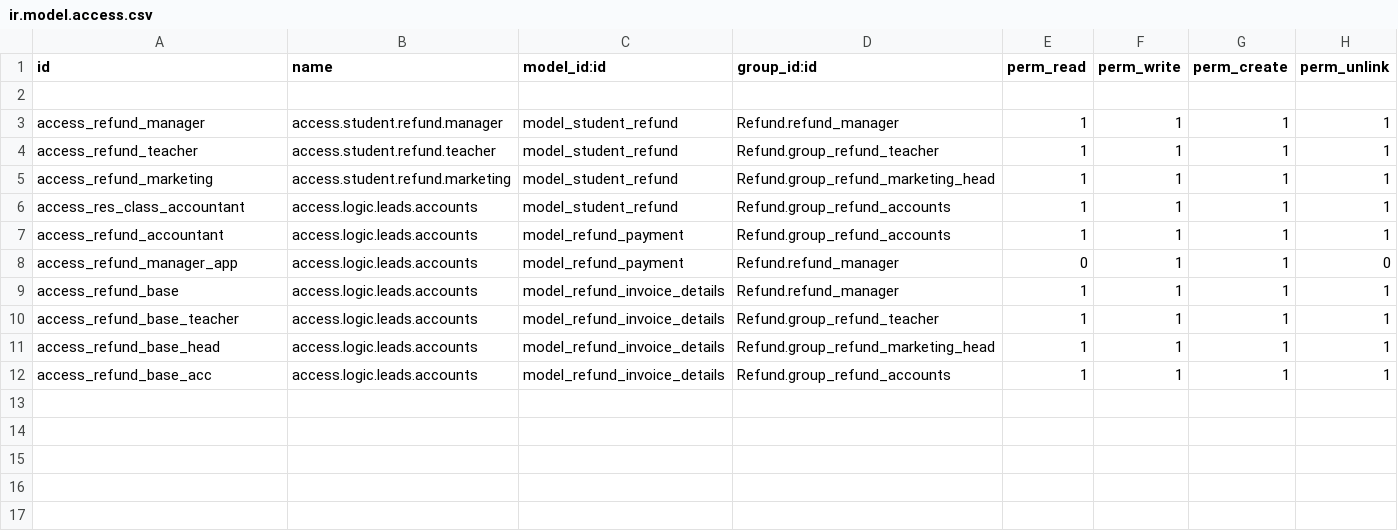
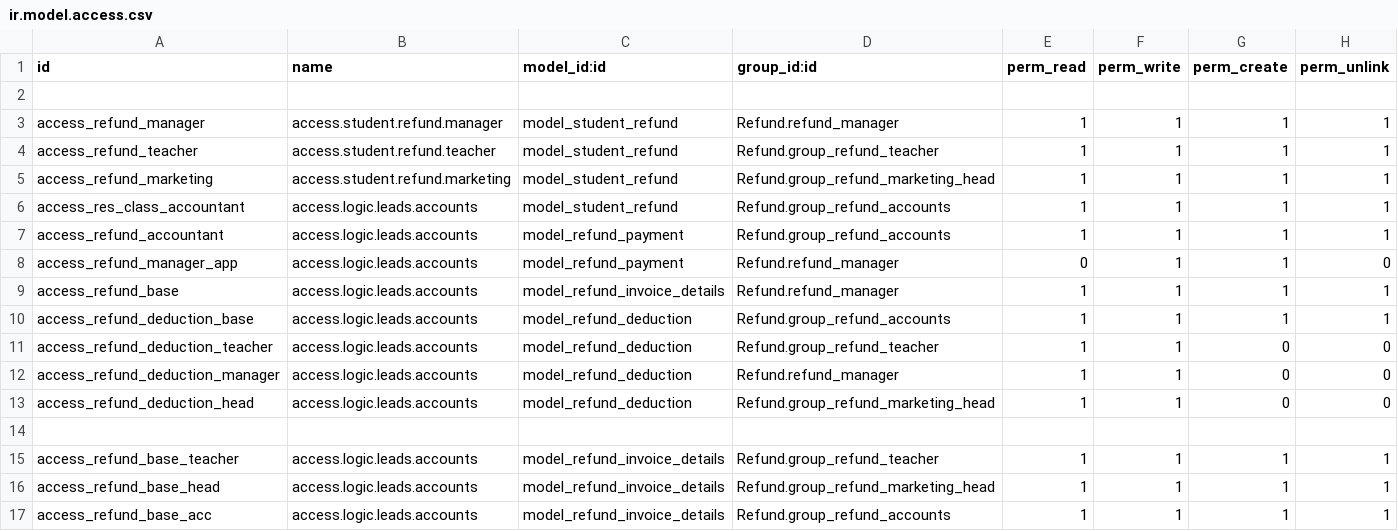
Before and after one commit to leomessim/Refund, a CSV file: security/ir.model.access.csv, drawn as a sheet.

Commit message:
refund deduction

```diff
--- a/security/ir.model.access.csv
+++ b/security/ir.model.access.csv
@@ -9,2 +9,7 @@ access_refund_manager_app,access.logic.leads.accounts,model_refund_payment,Refun
 access_refund_base,access.logic.leads.accounts,model_refund_invoice_details,Refund.refund_manager,1,1,1,1
+access_refund_deduction_base,access.logic.leads.accounts,model_refund_deduction,Refund.group_refund_accounts,1,1,1,1
+access_refund_deduction_teacher,access.logic.leads.accounts,model_refund_deduction,Refund.group_refund_teacher,1,1,0,0
+access_refund_deduction_manager,access.logic.leads.accounts,model_refund_deduction,Refund.refund_manager,1,1,0,0
+access_refund_deduction_head,access.logic.leads.accounts,model_refund_deduction,Refund.group_refund_marketing_head,1,1,0,0
+
 access_refund_base_teacher,access.logic.leads.accounts,model_refund_invoice_details,Refund.group_refund_teacher,1,1,1,1
```
Also changed, not shown: 3 other files.
